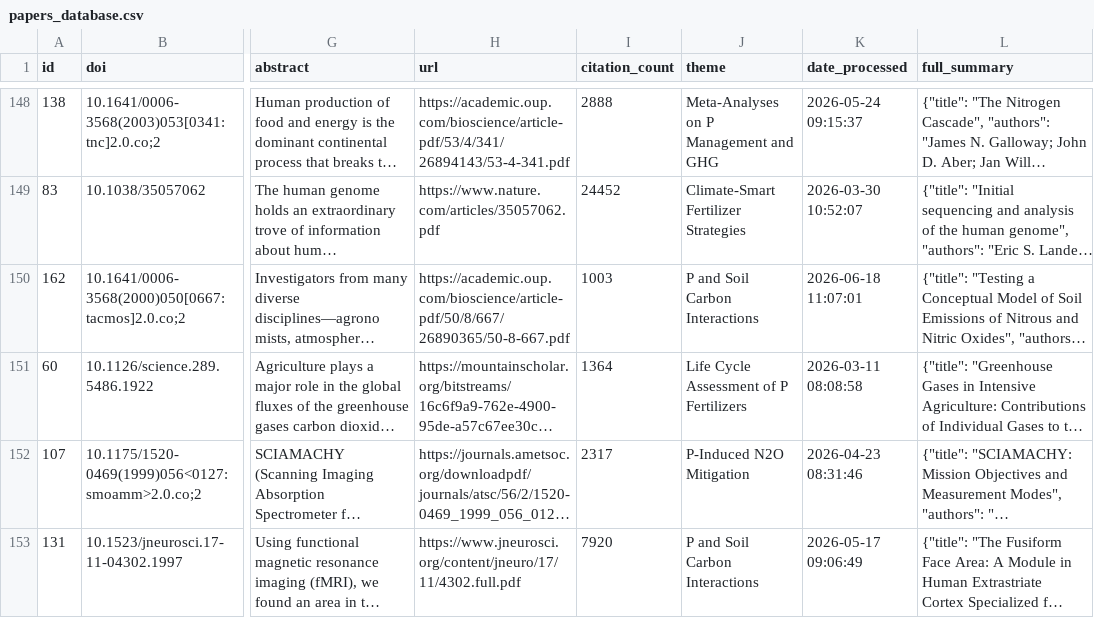
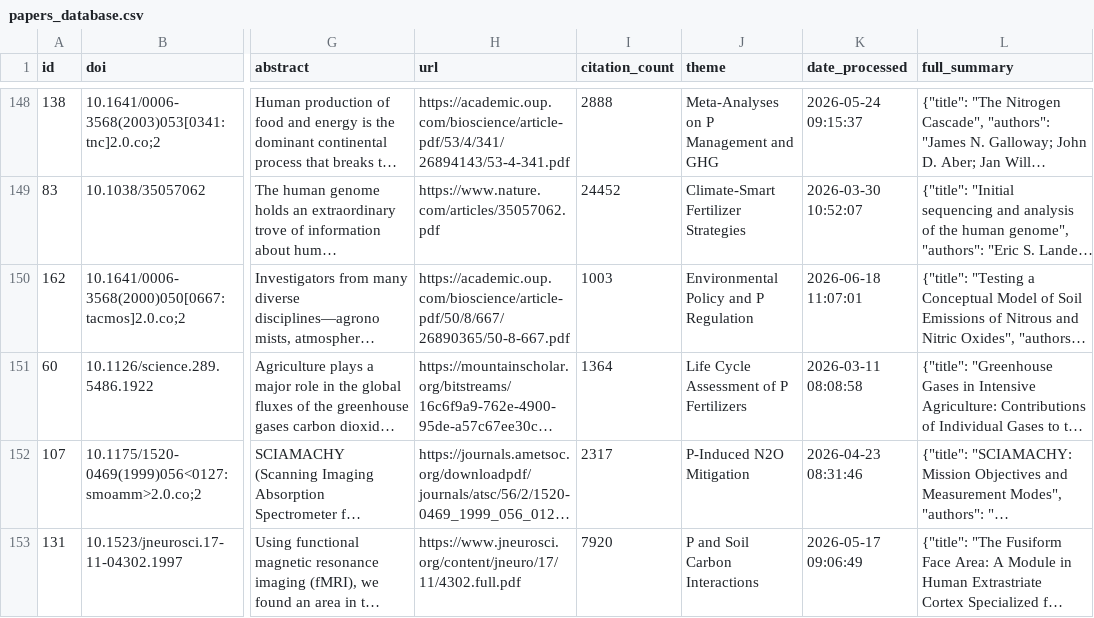
Before and after one commit to medboullouz1-alt/phosphorus-research-agent-, a CSV file: data/papers_database.csv, drawn as a sheet; only a part is shown, gaps mark what is left out; long unchanged cells end in …; the diff names each change by its address in the sheet, - before the commit and + after, or states it on an @@ line.

```diff
--- a/data/papers_database.csv
+++ b/data/papers_database.csv
-J150 (theme): P and Soil Carbon Interactions
+J150 (theme): Environmental Policy and P Regulation
```
Also changed, not shown: 2 other files.
